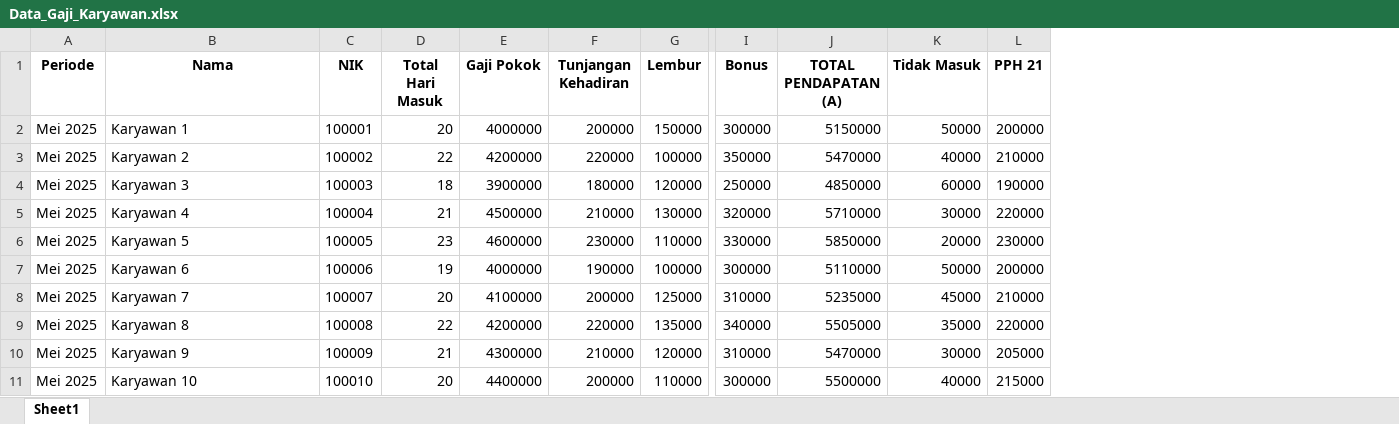
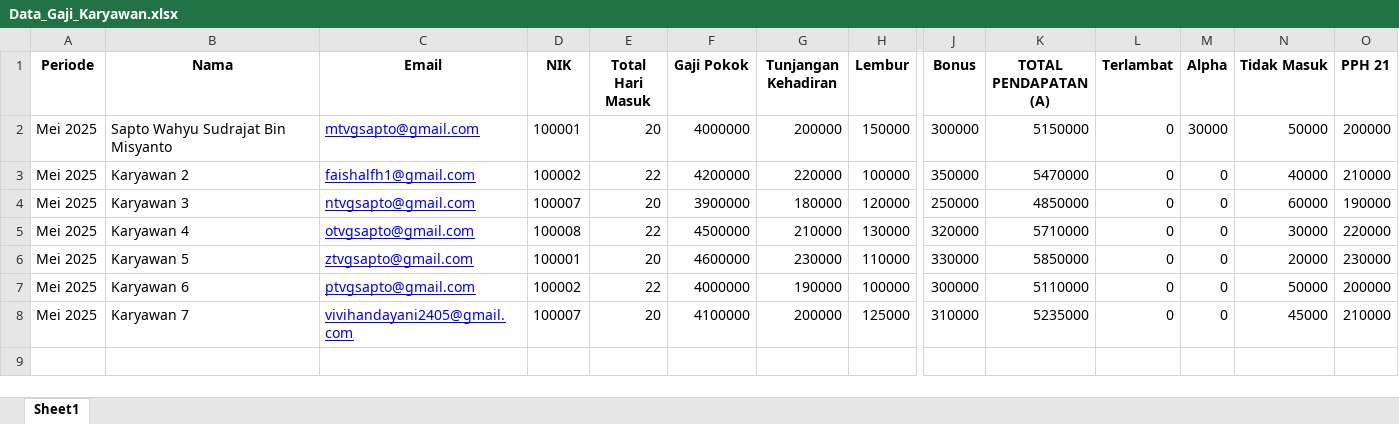
Before and after one commit to saptowahyusudrajat/payroll_inix, an Excel workbook: Data_Gaji_Karyawan.xlsx, sheet Sheet1, drawn as a sheet; only a part is shown, gaps mark what is left out; values as stored, in another font and other column widths than the file's, no borders; removed rows and columns are numbered as before the commit, all else as after; rows hold the shown columns only; the diff names each change by its address in the sheet, - before the commit and + after, or states it on an @@ line.

Commit message:
Update excel and payrollv6

```diff
--- a/Data_Gaji_Karyawan.xlsx (sheet Sheet1)
+++ b/Data_Gaji_Karyawan.xlsx (sheet Sheet1)
+column C (Email), rows 2-8: mtvgsapto@gmail.com | faishalfh1@gmail.com | ntvgsapto@gmail.com | otvgsapto@gmail.com | ztvgsapto@gmail.com | ptvgsapto@gmail.com | vivihandayani2405@gmail.com
+column L (Terlambat), rows 2-8: all 0
+column M (Alpha), rows 2-8: 30000 | 0 | 0 | 0 | 0 | 0 | 0
-B2 (Nama): Karyawan 1
+B2 (Nama): Sapto Wahyu Sudrajat Bin Misyanto
-D4 (NIK): 100003
+D4 (NIK): 100007
-E4 (Total Hari Masuk): 18
+E4 (Total Hari Masuk): 20
-D5 (NIK): 100004
+D5 (NIK): 100008
-E5 (Total Hari Masuk): 21
+E5 (Total Hari Masuk): 22
-D6 (NIK): 100005
+D6 (NIK): 100001
-E6 (Total Hari Masuk): 23
+E6 (Total Hari Masuk): 20
-D7 (NIK): 100006
+D7 (NIK): 100002
-E7 (Total Hari Masuk): 19
+E7 (Total Hari Masuk): 22
-row 9: Mei 2025 | Karyawan 8 | 100008 | 22 | 4200000 | 220000 | 135000 | 340000 | 5505000 | 35000 | 220000
-row 10: Mei 2025 | Karyawan 9 | 100009 | 21 | 4300000 | 210000 | 120000 | 310000 | 5470000 | 30000 | 205000
-row 11: Mei 2025 | Karyawan 10 | 100010 | 20 | 4400000 | 200000 | 110000 | 300000 | 5500000 | 40000 | 215000
```
Also changed, not shown: 1 other file.
